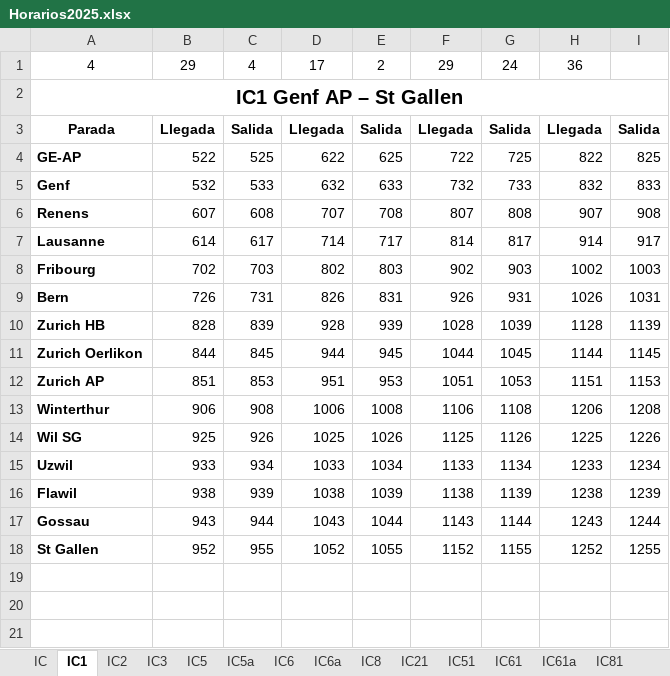
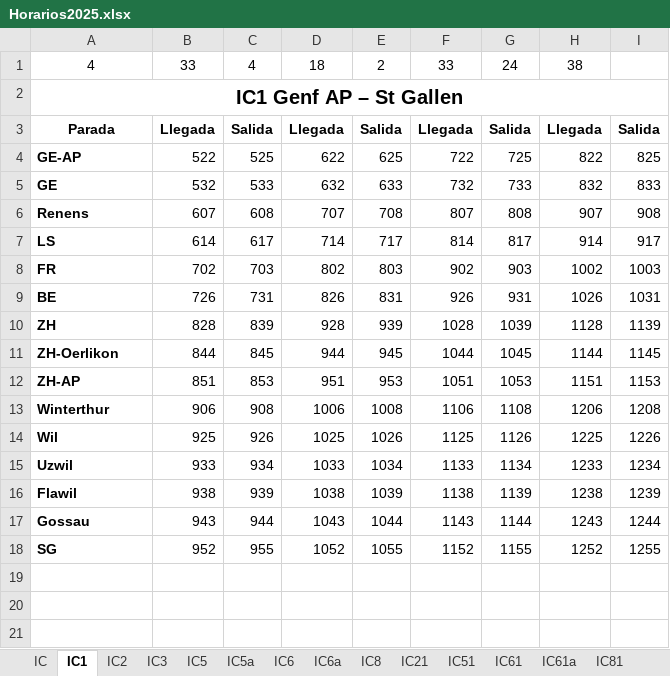
Before and after one commit to DerSpanischGamer/TrainNetworkSimulator, an Excel workbook: Horarios2025.xlsx, sheet IC1, drawn as a sheet; only a part is shown; values as stored, in another font and other column widths than the file's, no borders; the diff covers the shown part only; the diff names each change by its address in the sheet, - before the commit and + after, or states it on an @@ line.

```diff
--- a/Horarios2025.xlsx (sheet IC1)
+++ b/Horarios2025.xlsx (sheet IC1)
-B1: 29
+B1: 33
-D1: 17
+D1: 18
-F1: 29
+F1: 33
-H1: 36
+H1: 38
-A5: Genf
+A5: GE
-A7: Lausanne
+A7: LS
-A8: Fribourg
+A8: FR
-A9: Bern
+A9: BE
-A10: Zurich HB
+A10: ZH
-A11: Zurich Oerlikon
+A11: ZH-Oerlikon
-A12: Zurich AP
+A12: ZH-AP
-A14: Wil SG
+A14: Wil
-A18: St Gallen
+A18: SG
```
Also changed, not shown: 9 edited cells elsewhere in this sheet, sheet IC5a, sheet IC5, sheet IC6, sheet IC6a, sheet IC81, sheet IC, 7 more sheets, formulas that keep their value, 9 other files.
